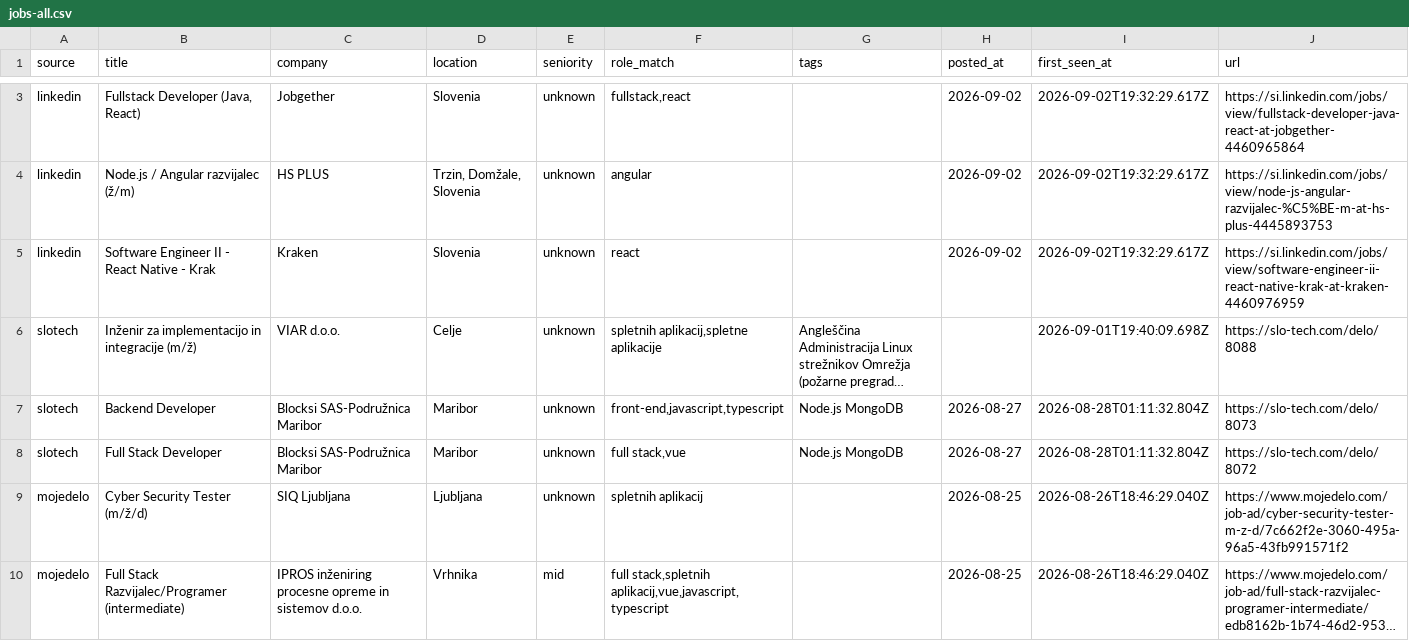
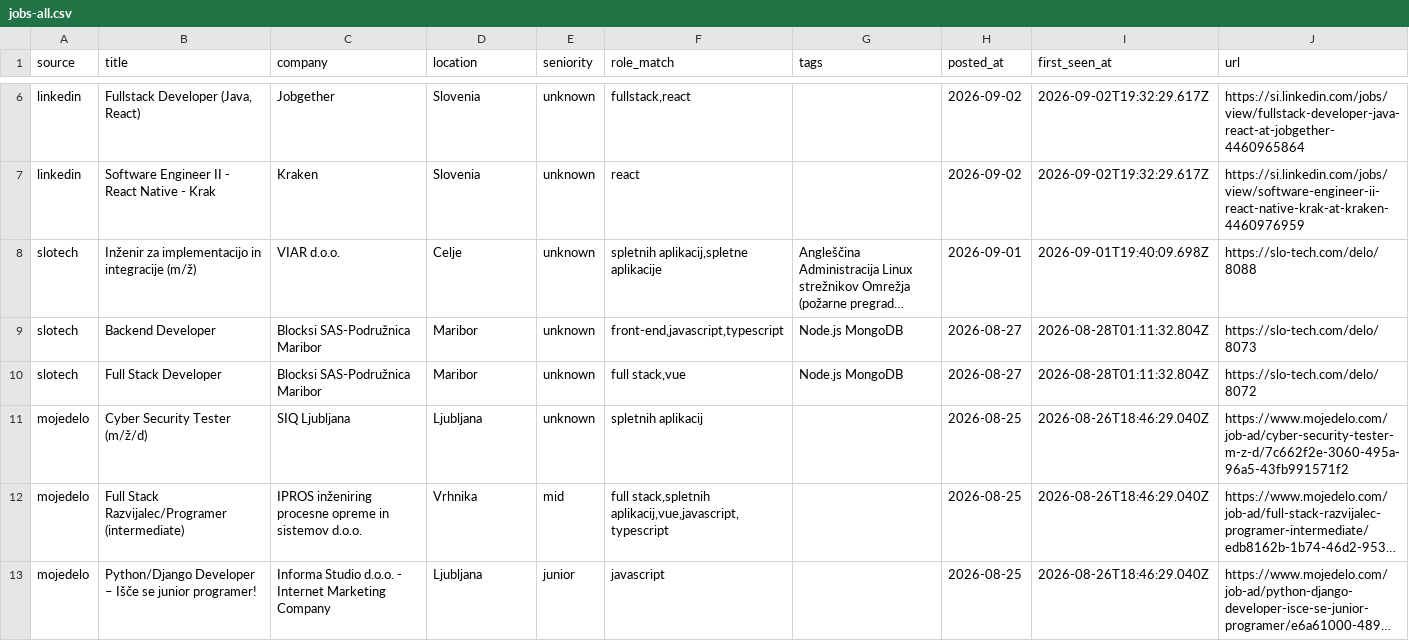
Before and after one commit to svenahac/job-scraper, a CSV file: data/jobs-all.csv, drawn as a sheet; only a part is shown, gaps mark what is left out; the shorter side is filled out with more unchanged rows; long unchanged cells end in …; removed rows and columns are numbered as before the commit, all else as after; the diff covers the shown part only; the diff names each change by its address in the sheet, - before the commit and + after, or states it on an @@ line.

```diff
--- a/data/jobs-all.csv
+++ b/data/jobs-all.csv
-row 4: linkedin | Node.js / Angular razvijalec (ž/m) | HS PLUS | Trzin, Domžale, Slovenia | unknown | angular |  | 2026-09-02 | 2026-09-02T19:32:29.617Z | https://si.linkedin.com/jobs/view/node-js-angular-razvijalec-%C5%BE-m-at-hs-plus-4445893753
-H8 (posted_at): (empty)
+H8 (posted_at): 2026-09-01
```
Also changed, not shown: 3 added rows and 1 edited cell elsewhere in this file, data/jobs-new.csv, 1 other file.
